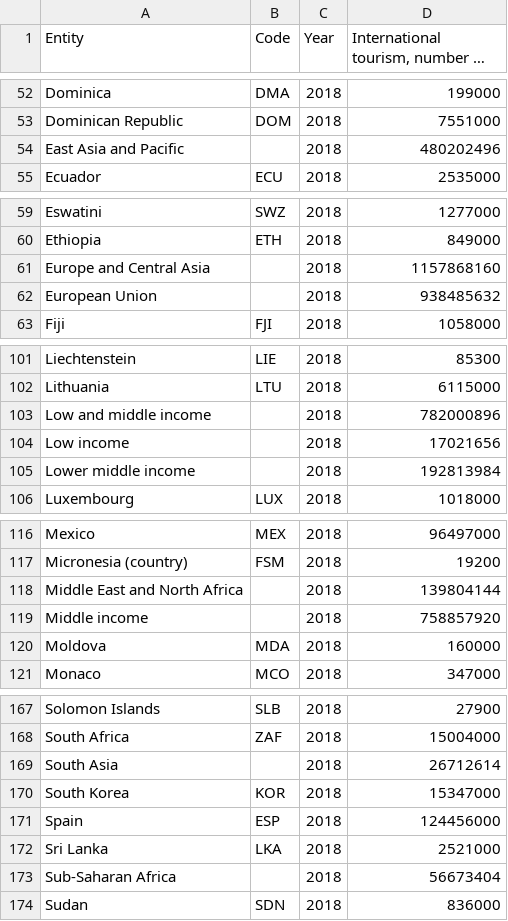
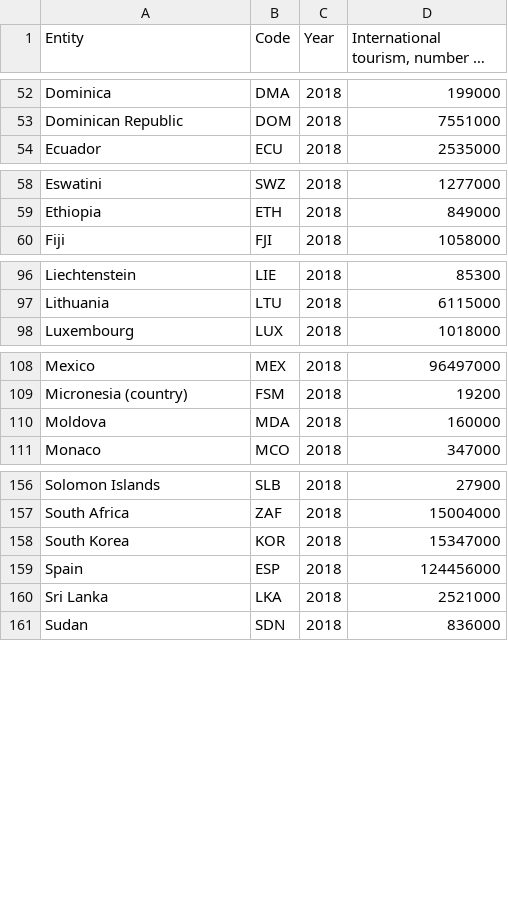
Before and after one commit to skarthikeyan99/FIT3179, a CSV file: international-tourist-arrivals.csv, drawn as a sheet; only a part is shown, gaps mark what is left out; long unchanged cells end in …; the diff covers the shown part only.

Commit message:
Update to csv data

```diff
--- a/international-tourist-arrivals.csv
+++ b/international-tourist-arrivals.csv
@@ -53,3 +53,2 @@ Dominica,DMA,2018,199000
 Dominican Republic,DOM,2018,7551000
-East Asia and Pacific,,2018,480202496
 Ecuador,ECU,2018,2535000
@@ -60,4 +59,2 @@ Eswatini,SWZ,2018,1277000
 Ethiopia,ETH,2018,849000
-Europe and Central Asia,,2018,1157868160
-European Union,,2018,938485632
 Fiji,FJI,2018,1058000
@@ -102,5 +97,2 @@ Liechtenstein,LIE,2018,85300
 Lithuania,LTU,2018,6115000
-Low and middle income,,2018,782000896
-Low income,,2018,17021656
-Lower middle income,,2018,192813984
 Luxembourg,LUX,2018,1018000
@@ -117,4 +109,2 @@ Mexico,MEX,2018,96497000
 Micronesia (country),FSM,2018,19200
-Middle East and North Africa,,2018,139804144
-Middle income,,2018,758857920
 Moldova,MDA,2018,160000
@@ -168,3 +157,2 @@ Solomon Islands,SLB,2018,27900
 South Africa,ZAF,2018,15004000
-South Asia,,2018,26712614
 South Korea,KOR,2018,15347000
@@ -172,3 +160,2 @@ Spain,ESP,2018,124456000
 Sri Lanka,LKA,2018,2521000
-Sub-Saharan Africa,,2018,56673404
 Sudan,SDN,2018,836000
```
Also changed, not shown: 4 removed rows elsewhere in this file.
